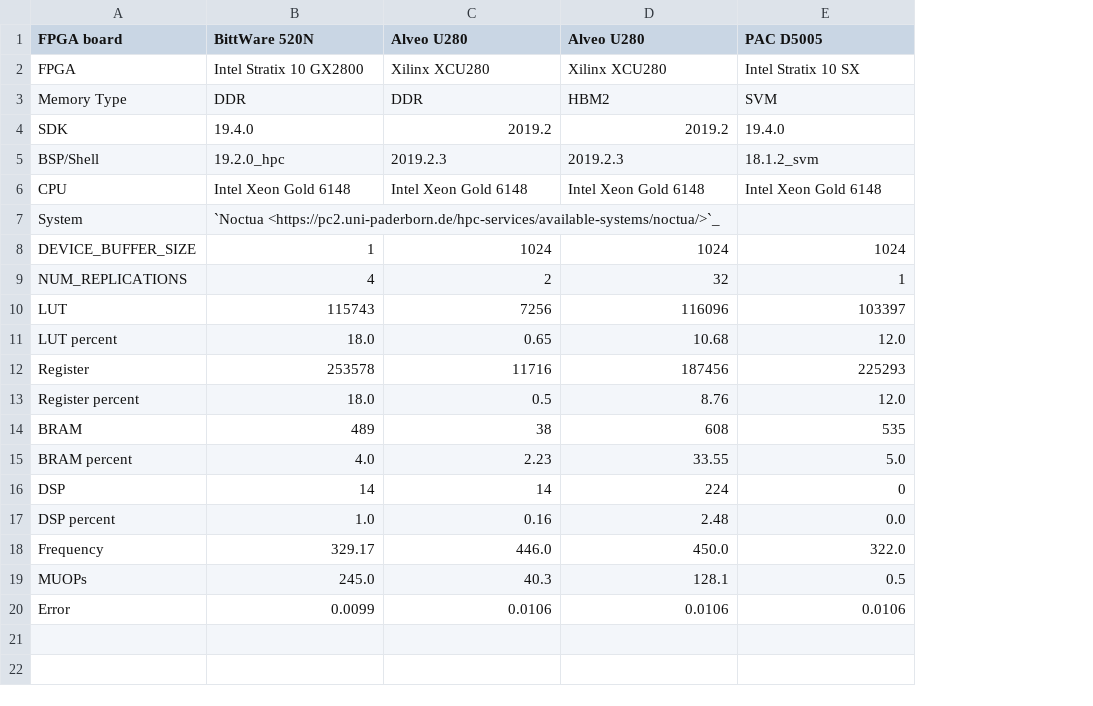
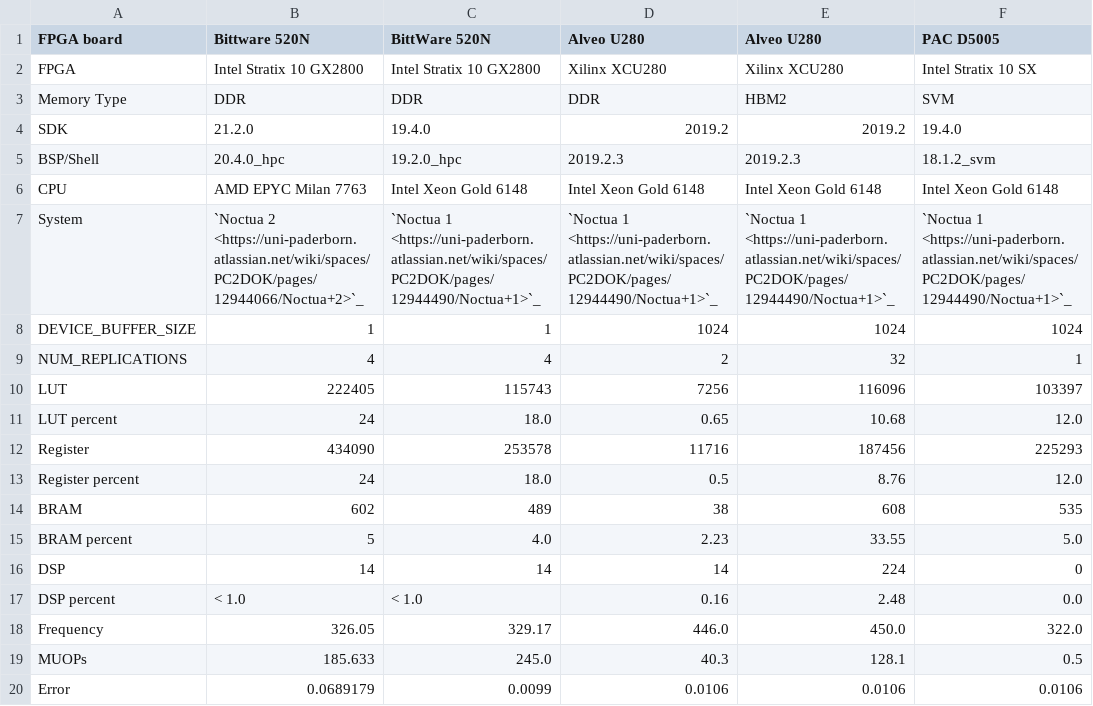
Before and after one commit to pc2/HPCC_FPGA, a CSV file: docs/source/RandomAccess/results/randomaccess-2-2.csv, drawn as a sheet; addresses are those after the commit; the diff names each change by its address in the sheet, - before the commit and + after, or states it on an @@ line.

```diff
--- a/docs/source/RandomAccess/results/randomaccess-2-2.csv
+++ b/docs/source/RandomAccess/results/randomaccess-2-2.csv
+column B (Bittware 520N), rows 2-20: Intel Stratix 10 GX2800 | DDR | 21.2.0 | 20.4.0_hpc | AMD EPYC Milan 7763 | `Noctua 2 <https://uni-paderborn.atlassian.net/wiki/spaces/PC2DOK/pages/12944066/Noctua+2>`_ | 1 | 4 | 222405 | 24 | 434090 | 24 | 602 | 5 | 14 | < 1.0 | 326.05 | 185.633 | 0.0689179
-C7 (BittWare 520N): `Noctua <https://pc2.uni-paderborn.de/hpc-services/available-systems/noctua/>`_
+C7 (BittWare 520N): `Noctua 1 <https://uni-paderborn.atlassian.net/wiki/spaces/PC2DOK/pages/12944490/Noctua+1>`_
-D7 (Alveo U280): (empty)
+D7 (Alveo U280): `Noctua 1 <https://uni-paderborn.atlassian.net/wiki/spaces/PC2DOK/pages/12944490/Noctua+1>`_
-E7 (Alveo U280): (empty)
+E7 (Alveo U280): `Noctua 1 <https://uni-paderborn.atlassian.net/wiki/spaces/PC2DOK/pages/12944490/Noctua+1>`_
-F7 (PAC D5005): (empty)
+F7 (PAC D5005): `Noctua 1 <https://uni-paderborn.atlassian.net/wiki/spaces/PC2DOK/pages/12944490/Noctua+1>`_
-C17 (BittWare 520N): 1.0
+C17 (BittWare 520N): < 1.0
```
Also changed, not shown: docs/source/FFT/results/fft-1-1.csv, docs/source/GEMM/results/gemm-1-0.csv, 2 other files.
